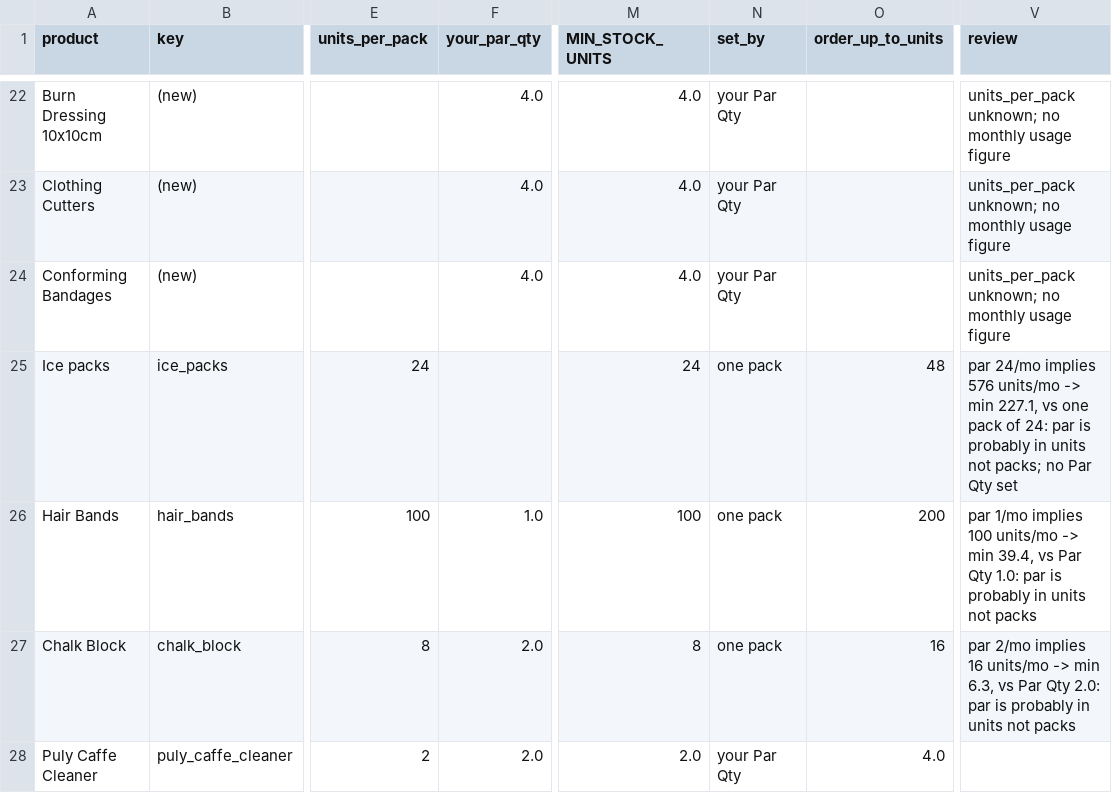
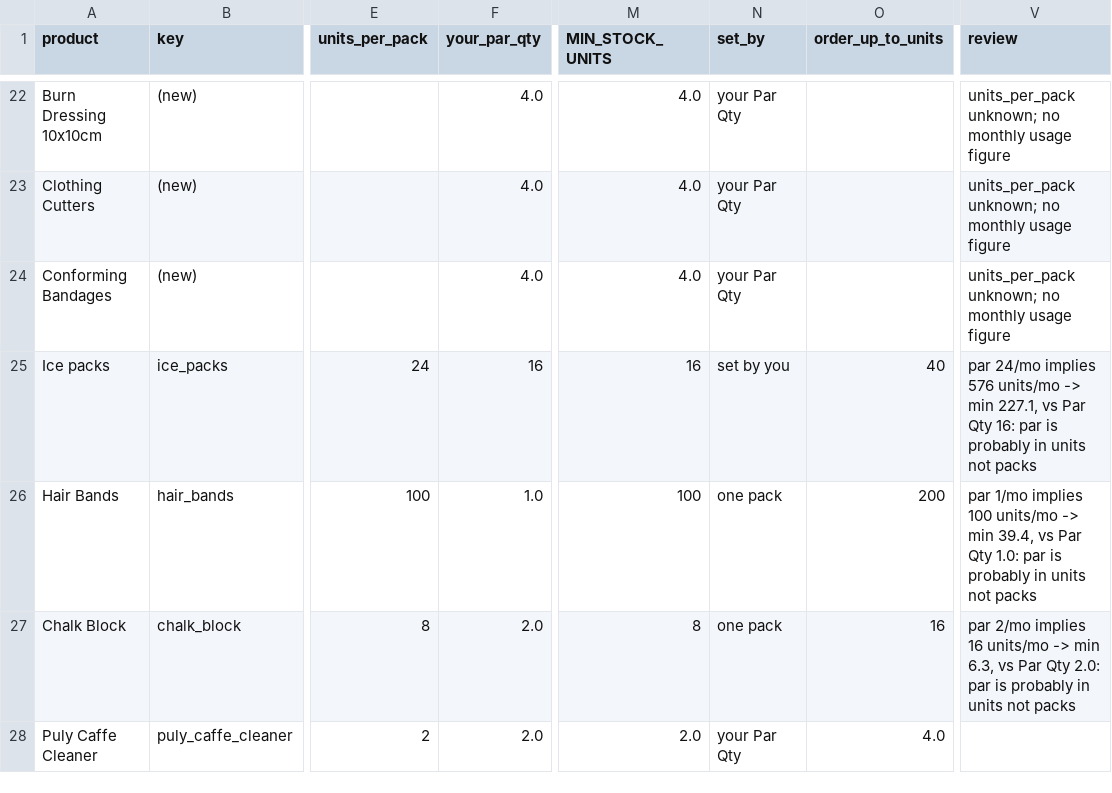
Before and after one commit to ONE-LDN/consumables-dashboard, a CSV file: migration/min_stock_model.csv, drawn as a sheet; only a part is shown, gaps mark what is left out; the diff names each change by its address in the sheet, - before the commit and + after, or states it on an @@ line.

```diff
--- a/migration/min_stock_model.csv
+++ b/migration/min_stock_model.csv
-F25 (your_par_qty): (empty)
+F25 (your_par_qty): 16
-M25 (MIN_STOCK_UNITS): 24
+M25 (MIN_STOCK_UNITS): 16
-N25 (set_by): one pack
+N25 (set_by): set by you
-O25 (order_up_to_units): 48
+O25 (order_up_to_units): 40
-V25 (review): …227.1, vs one pack of 24: par is probably in units not packs; no Par Qty set
+V25 (review): …227.1, vs Par Qty 16: par is probably in units not packs
```
Also changed, not shown: 1 other file.
